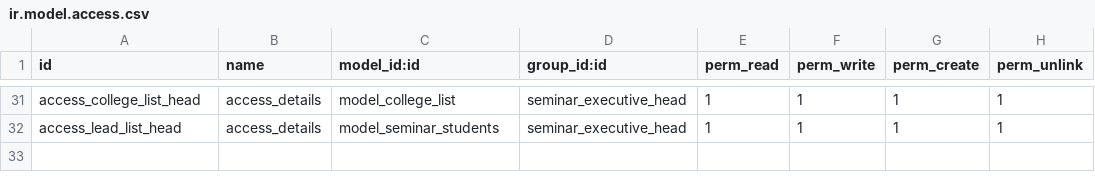
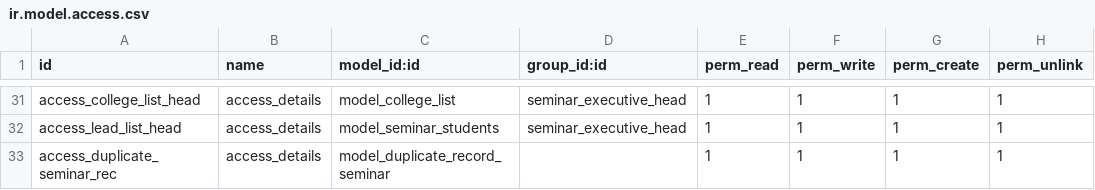
Before and after one commit to muhammedmurshid/seminar, a CSV file: security/ir.model.access.csv, drawn as a sheet; only a part is shown, gaps mark what is left out.

```diff
--- a/security/ir.model.access.csv
+++ b/security/ir.model.access.csv
@@ -32 +32,2 @@ access_college_list_head,access_details,model_college_list,seminar_executive_hea
 access_lead_list_head,access_details,model_seminar_students,seminar_executive_head,1,1,1,1
+access_duplicate_seminar_rec,access_details,model_duplicate_record_seminar,,1,1,1,1
```
Also changed, not shown: 6 other files.
